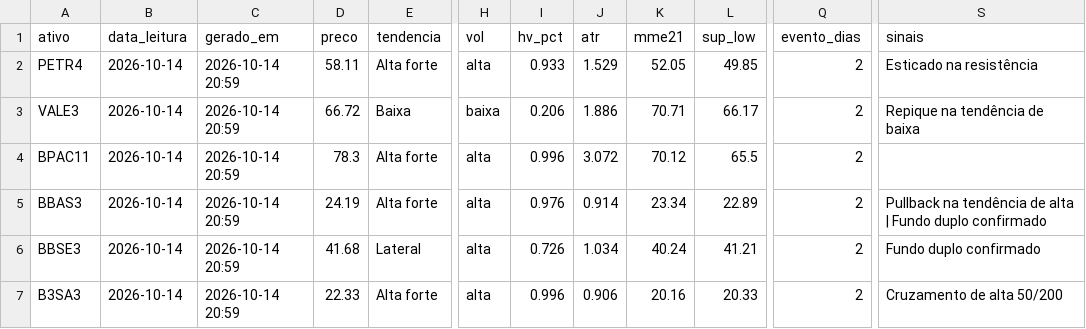
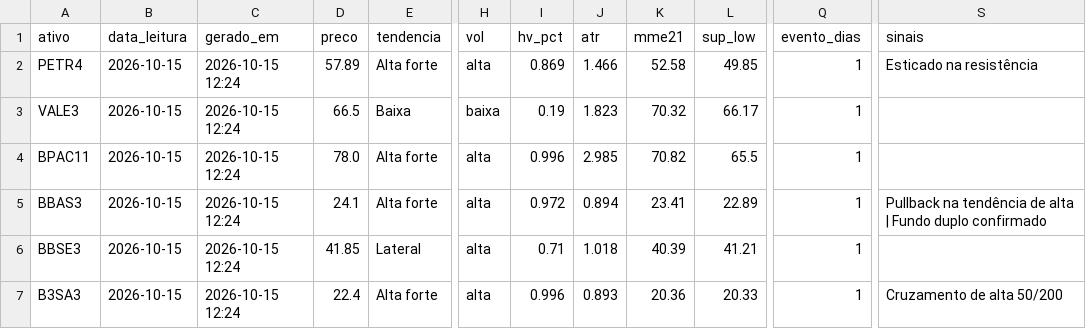
Before and after one commit to DCS1986/PAINEL-ARBITRAGEM, a CSV file: radar_tecnico/radar/leituras.csv, drawn as a sheet; only a part is shown, gaps mark what is left out; the diff covers the shown part only; the diff names each change by its address in the sheet, - before the commit and + after, or states it on an @@ line.

Commit message:
Radar: leituras 2026-10-15

```diff
--- a/radar_tecnico/radar/leituras.csv
+++ b/radar_tecnico/radar/leituras.csv
-B2:B7 (data_leitura): 2026-10-14
+B2:B7 (data_leitura): 2026-10-15
-C2:C7 (gerado_em): 2026-10-14 20:59
+C2:C7 (gerado_em): 2026-10-15 12:24
-D2 (preco): 58.11
+D2 (preco): 57.89
-I2 (hv_pct): 0.933
+I2 (hv_pct): 0.869
-J2 (atr): 1.529
+J2 (atr): 1.466
-K2 (mme21): 52.05
+K2 (mme21): 52.58
-Q2:Q7 (evento_dias): 2
+Q2:Q7 (evento_dias): 1
-D3 (preco): 66.72
+D3 (preco): 66.5
-I3 (hv_pct): 0.206
+I3 (hv_pct): 0.19
-J3 (atr): 1.886
+J3 (atr): 1.823
-K3 (mme21): 70.71
+K3 (mme21): 70.32
-S3 (sinais): Repique na tendência de baixa
+S3 (sinais): (empty)
-D4 (preco): 78.3
+D4 (preco): 78.0
-J4 (atr): 3.072
+J4 (atr): 2.985
-K4 (mme21): 70.12
+K4 (mme21): 70.82
-D5 (preco): 24.19
+D5 (preco): 24.1
-I5 (hv_pct): 0.976
+I5 (hv_pct): 0.972
-J5 (atr): 0.914
+J5 (atr): 0.894
-K5 (mme21): 23.34
+K5 (mme21): 23.41
-D6 (preco): 41.68
+D6 (preco): 41.85
-I6 (hv_pct): 0.726
+I6 (hv_pct): 0.71
-J6 (atr): 1.034
+J6 (atr): 1.018
-K6 (mme21): 40.24
+K6 (mme21): 40.39
-S6 (sinais): Fundo duplo confirmado
+S6 (sinais): (empty)
-D7 (preco): 22.33
+D7 (preco): 22.4
-J7 (atr): 0.906
+J7 (atr): 0.893
-K7 (mme21): 20.16
+K7 (mme21): 20.36
```
Also changed, not shown: 68 edited cells elsewhere in this file, radar_tecnico/radar/sugestoes.csv.
